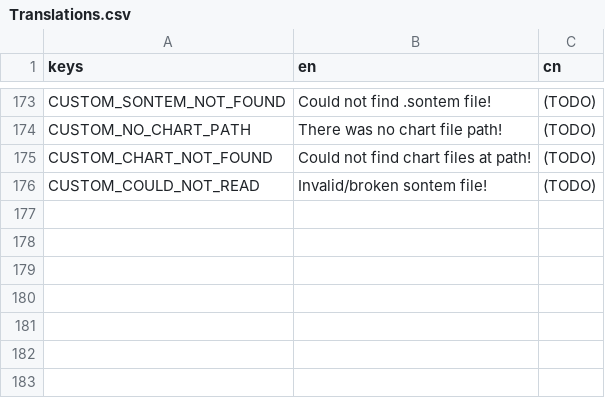
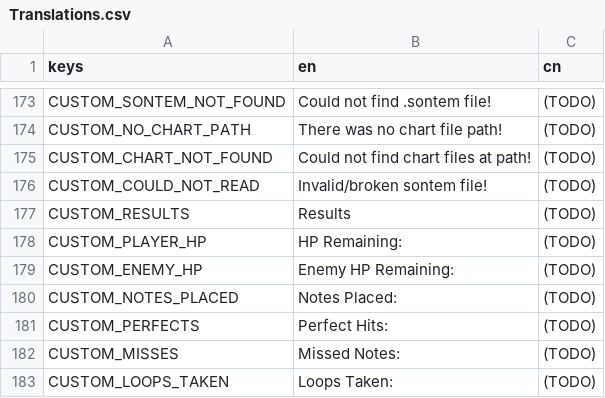
Before and after one commit to Project-Funk-Engine/ProjectFunkEngine, a CSV file: Globals/Translations/Translations.csv, drawn as a sheet; only a part is shown, gaps mark what is left out; the diff names each change by its address in the sheet, - before the commit and + after, or states it on an @@ line.

Commit message:
Added Custom Song Results Screen

```diff
--- a/Globals/Translations/Translations.csv
+++ b/Globals/Translations/Translations.csv
+row 177: CUSTOM_RESULTS | Results | (TODO)
+row 178: CUSTOM_PLAYER_HP | HP Remaining: | (TODO)
+row 179: CUSTOM_ENEMY_HP | Enemy HP Remaining: | (TODO)
+row 180: CUSTOM_NOTES_PLACED | Notes Placed: | (TODO)
+row 181: CUSTOM_PERFECTS | Perfect Hits: | (TODO)
+row 182: CUSTOM_MISSES | Missed Notes: | (TODO)
+row 183: CUSTOM_LOOPS_TAKEN | Loops Taken: | (TODO)
```
Also changed, not shown: 5 other files.
